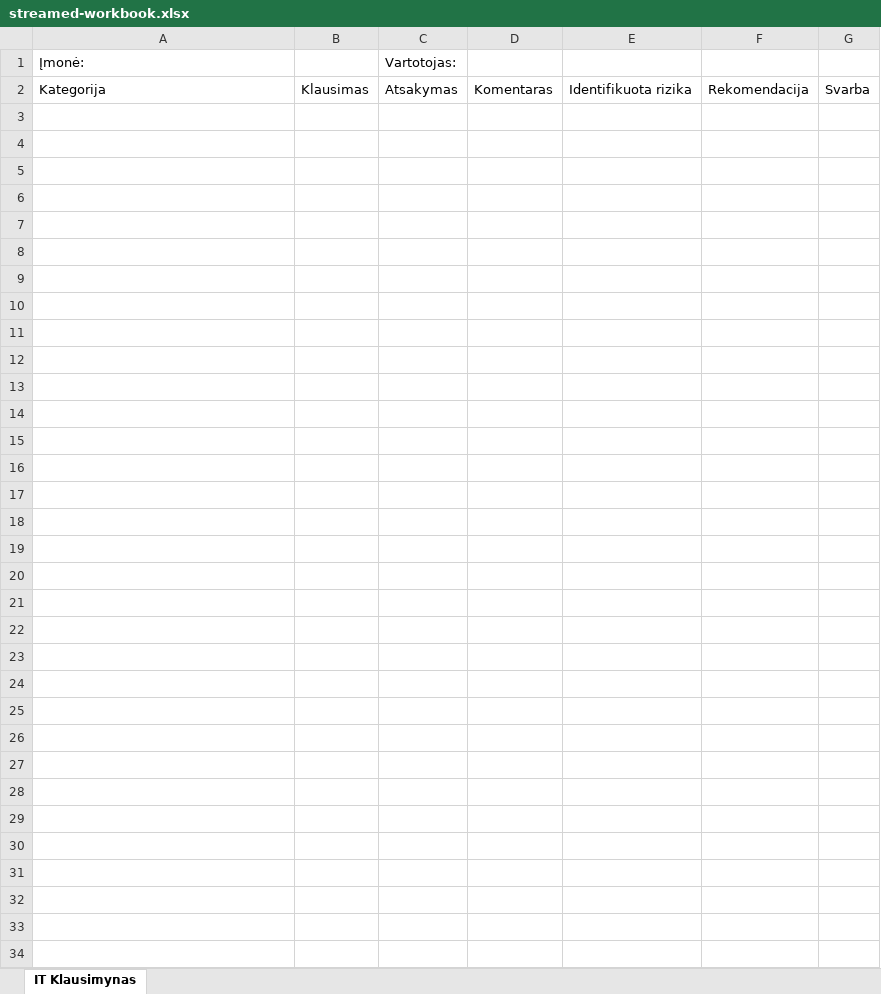
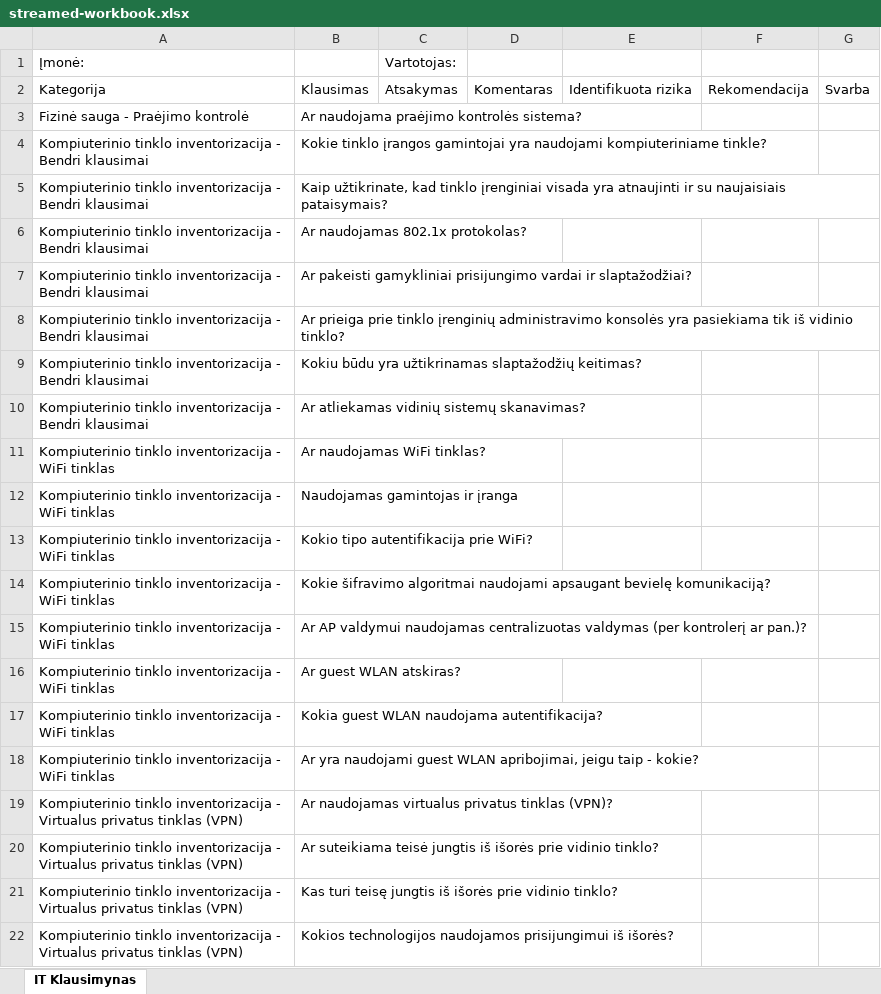
Before and after one commit to MantasSebeika/Bakalauras, an Excel workbook: Backend/streamed-workbook.xlsx, sheet IT Klausimynas, drawn as a sheet; only a part is shown; values as stored, in another font and other column widths than the file's, no borders; the diff covers the shown part only; the diff names each change by its address in the sheet, - before the commit and + after, or states it on an @@ line.

Commit message:
Klausimai save grazinti

```diff
--- a/Backend/streamed-workbook.xlsx (sheet IT Klausimynas)
+++ b/Backend/streamed-workbook.xlsx (sheet IT Klausimynas)
+row 3: Fizinė sauga - Praėjimo kontrolė | Ar naudojama praėjimo kontrolės sistema?
+row 4: Kompiuterinio tinklo inventorizacija - Bendri klausimai | Kokie tinklo įrangos gamintojai yra naudojami kompiuteriniame tinkle?
+row 5: Kompiuterinio tinklo inventorizacija - Bendri klausimai | Kaip užtikrinate, kad tinklo įrenginiai visada yra atnaujinti ir su naujaisiais pataisymais?
+row 6: Kompiuterinio tinklo inventorizacija - Bendri klausimai | Ar naudojamas 802.1x protokolas?
+row 7: Kompiuterinio tinklo inventorizacija - Bendri klausimai | Ar pakeisti gamykliniai prisijungimo vardai ir slaptažodžiai?
+row 8: Kompiuterinio tinklo inventorizacija - Bendri klausimai | Ar prieiga prie tinklo įrenginių administravimo konsolės yra pasiekiama tik iš vidinio tinklo?
+row 9: Kompiuterinio tinklo inventorizacija - Bendri klausimai | Kokiu būdu yra užtikrinamas slaptažodžių keitimas?
+row 10: Kompiuterinio tinklo inventorizacija - Bendri klausimai | Ar atliekamas vidinių sistemų skanavimas?
+row 11: Kompiuterinio tinklo inventorizacija - WiFi tinklas | Ar naudojamas WiFi tinklas?
+row 12: Kompiuterinio tinklo inventorizacija - WiFi tinklas | Naudojamas gamintojas ir įranga
+row 13: Kompiuterinio tinklo inventorizacija - WiFi tinklas | Kokio tipo autentifikacija prie WiFi?
+row 14: Kompiuterinio tinklo inventorizacija - WiFi tinklas | Kokie šifravimo algoritmai naudojami apsaugant bevielę komunikaciją?
+row 15: Kompiuterinio tinklo inventorizacija - WiFi tinklas | Ar AP valdymui naudojamas centralizuotas valdymas (per kontrolerį ar pan.)?
+row 16: Kompiuterinio tinklo inventorizacija - WiFi tinklas | Ar guest WLAN atskiras?
+row 17: Kompiuterinio tinklo inventorizacija - WiFi tinklas | Kokia guest WLAN naudojama autentifikacija?
+row 18: Kompiuterinio tinklo inventorizacija - WiFi tinklas | Ar yra naudojami guest WLAN apribojimai, jeigu taip - kokie?
+row 19: Kompiuterinio tinklo inventorizacija - Virtualus privatus tinklas (VPN) | Ar naudojamas virtualus privatus tinklas (VPN)?
+row 20: Kompiuterinio tinklo inventorizacija - Virtualus privatus tinklas (VPN) | Ar suteikiama teisė jungtis iš išorės prie vidinio tinklo?
+row 21: Kompiuterinio tinklo inventorizacija - Virtualus privatus tinklas (VPN) | Kas turi teisę jungtis iš išorės prie vidinio tinklo?
+row 22: Kompiuterinio tinklo inventorizacija - Virtualus privatus tinklas (VPN) | Kokios technologijos naudojamos prisijungimui iš išorės?
```
Also changed, not shown: 121 added rows elsewhere in this sheet, 4 other files.
